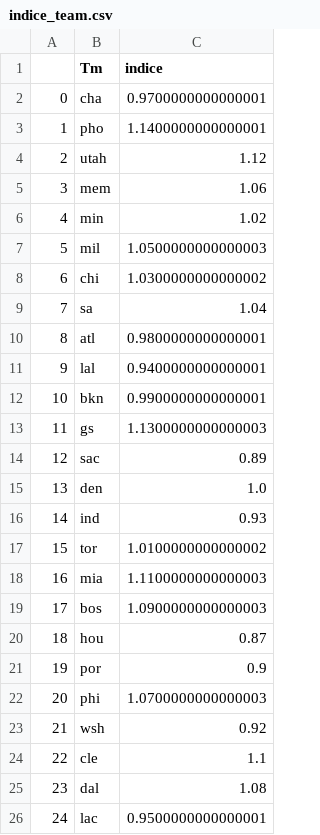
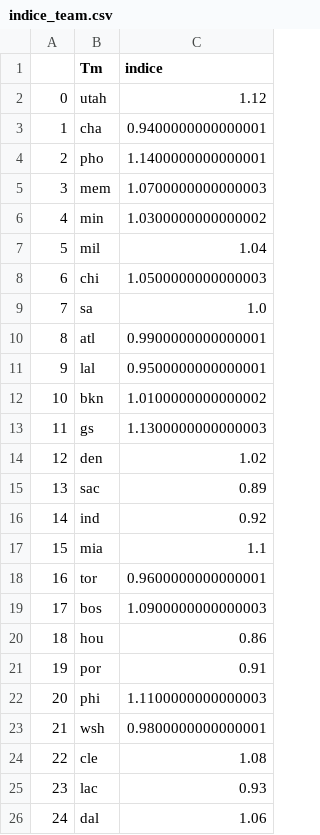
Before and after one commit to BastienChicot/NBApp_streamlit, a CSV file: data/indice_team.csv, drawn as a sheet; only a part is shown; the diff covers the shown part only.

```diff
--- a/data/indice_team.csv
+++ b/data/indice_team.csv
@@ -1,26 +1,26 @@
 ;Tm;indice
-0;cha;0.9700000000000001
-1;pho;1.1400000000000001
-2;utah;1.12
-3;mem;1.06
-4;min;1.02
-5;mil;1.0500000000000003
-6;chi;1.0300000000000002
-7;sa;1.04
-8;atl;0.9800000000000001
-9;lal;0.9400000000000001
-10;bkn;0.9900000000000001
+0;utah;1.12
+1;cha;0.9400000000000001
+2;pho;1.1400000000000001
+3;mem;1.0700000000000003
+4;min;1.0300000000000002
+5;mil;1.04
+6;chi;1.0500000000000003
+7;sa;1.0
+8;atl;0.9900000000000001
+9;lal;0.9500000000000001
+10;bkn;1.0100000000000002
 11;gs;1.1300000000000003
-12;sac;0.89
-13;den;1.0
-14;ind;0.93
-15;tor;1.0100000000000002
-16;mia;1.1100000000000003
+12;den;1.02
+13;sac;0.89
+14;ind;0.92
+15;mia;1.1
+16;tor;0.9600000000000001
 17;bos;1.0900000000000003
-18;hou;0.87
-19;por;0.9
-20;phi;1.0700000000000003
-21;wsh;0.92
-22;cle;1.1
-23;dal;1.08
-24;lac;0.9500000000000001
+18;hou;0.86
+19;por;0.91
+20;phi;1.1100000000000003
+21;wsh;0.9800000000000001
+22;cle;1.08
+23;lac;0.93
+24;dal;1.06
```
Also changed, not shown: 5 edited cells elsewhere in this file, Config/coachs.csv, Config/roster.csv, 15 other files.
